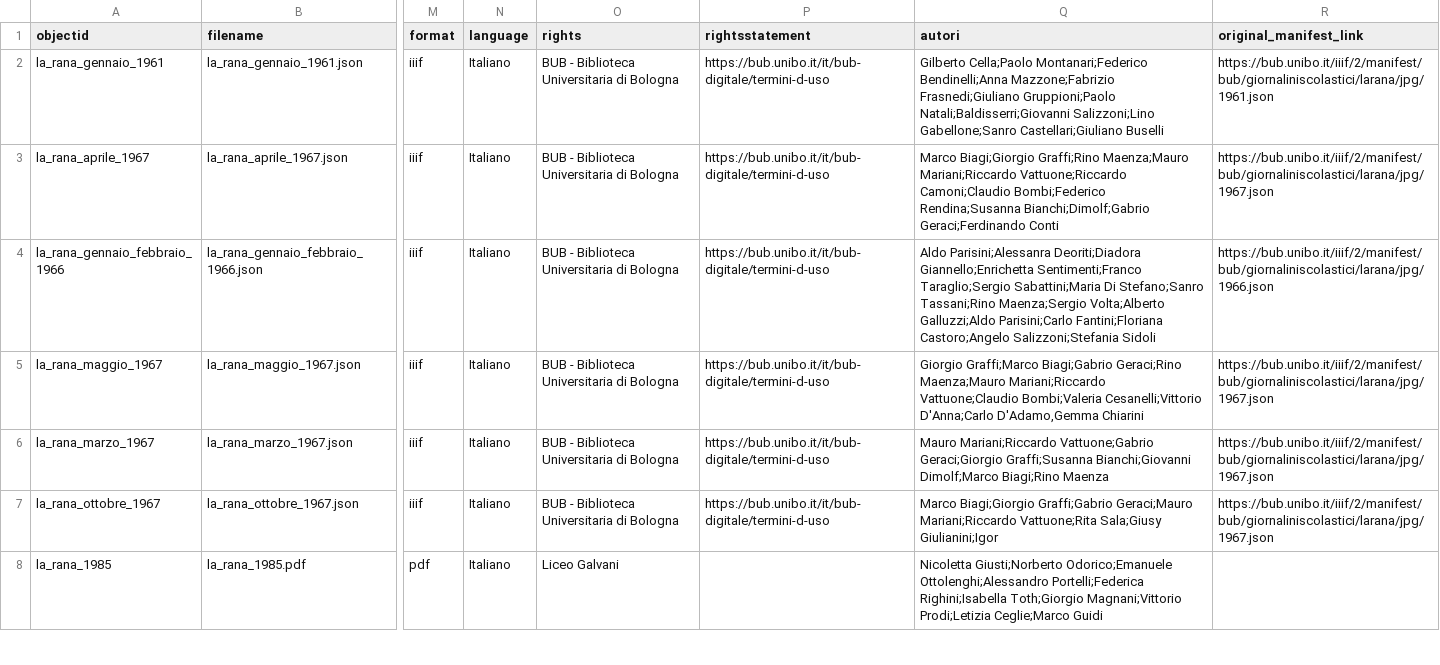
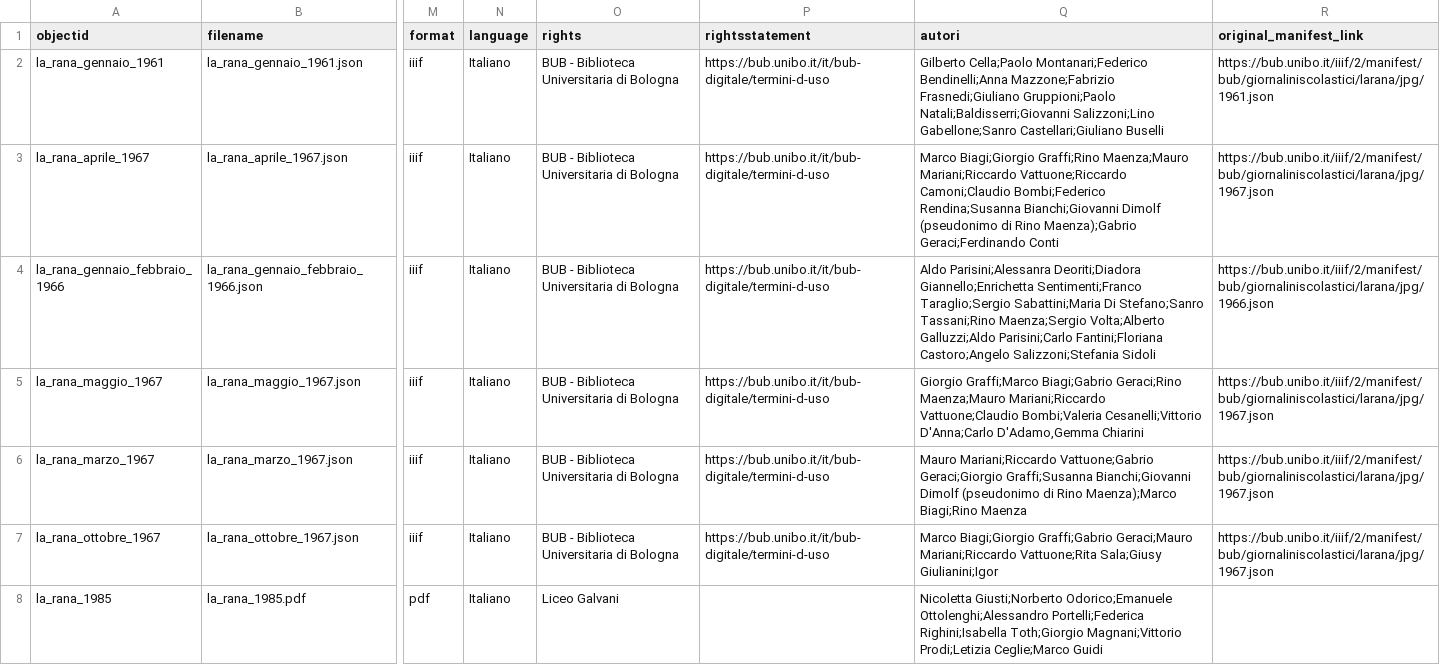
Before and after one commit to dersuchendee/trovalarana-liceogalvani, a CSV file: _data/demo-metadata.csv, drawn as a sheet; only a part is shown, gaps mark what is left out; the diff covers the shown part only; the diff names each change by its address in the sheet, - before the commit and + after, or states it on an @@ line.

Commit message:
Update demo-metadata.csv

```diff
--- a/_data/demo-metadata.csv
+++ b/_data/demo-metadata.csv
-Q3 (autori): …Bombi;Federico Rendina;Susanna Bianchi;Dimolf;Gabrio Geraci;Ferdinando Conti
+Q3 (autori): …Bombi;Federico Rendina;Susanna Bianchi;Giovanni Dimolf (pseudonimo di Rino Maenza);Gabrio Geraci;Ferdinando Conti
-Q6 (autori): …Graffi;Susanna Bianchi;Giovanni Dimolf;Marco Biagi;Rino Maenza
+Q6 (autori): …Graffi;Susanna Bianchi;Giovanni Dimolf (pseudonimo di Rino Maenza);Marco Biagi;Rino Maenza
```
Also changed, not shown: 1 edited cell elsewhere in this file.
